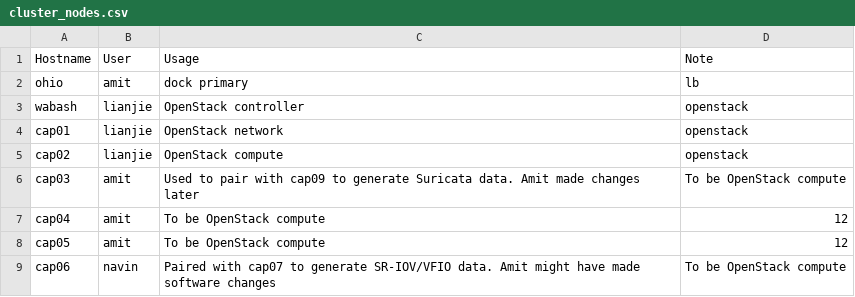
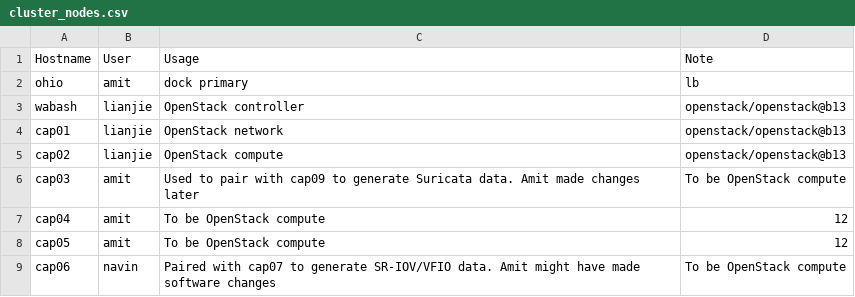
Before and after one commit to ams01/cap-cluster, a CSV file: cluster_nodes.csv, drawn as a sheet; only a part is shown.

Commit message:
Update cluster_nodes.csv

```diff
--- a/cluster_nodes.csv
+++ b/cluster_nodes.csv
@@ -2,5 +2,5 @@ Hostname,User,Usage,Note
 ohio,amit,dock primary,lb
-wabash,lianjie,OpenStack controller,openstack
-cap01,lianjie,OpenStack network,openstack
-cap02,lianjie,OpenStack compute,openstack
+wabash,lianjie,OpenStack controller,openstack/openstack@b13
+cap01,lianjie,OpenStack network,openstack/openstack@b13
+cap02,lianjie,OpenStack compute,openstack/openstack@b13
 cap03,amit,Used to pair with cap09 to generate Suricata data. Amit made changes later,To be OpenStack compute
```
